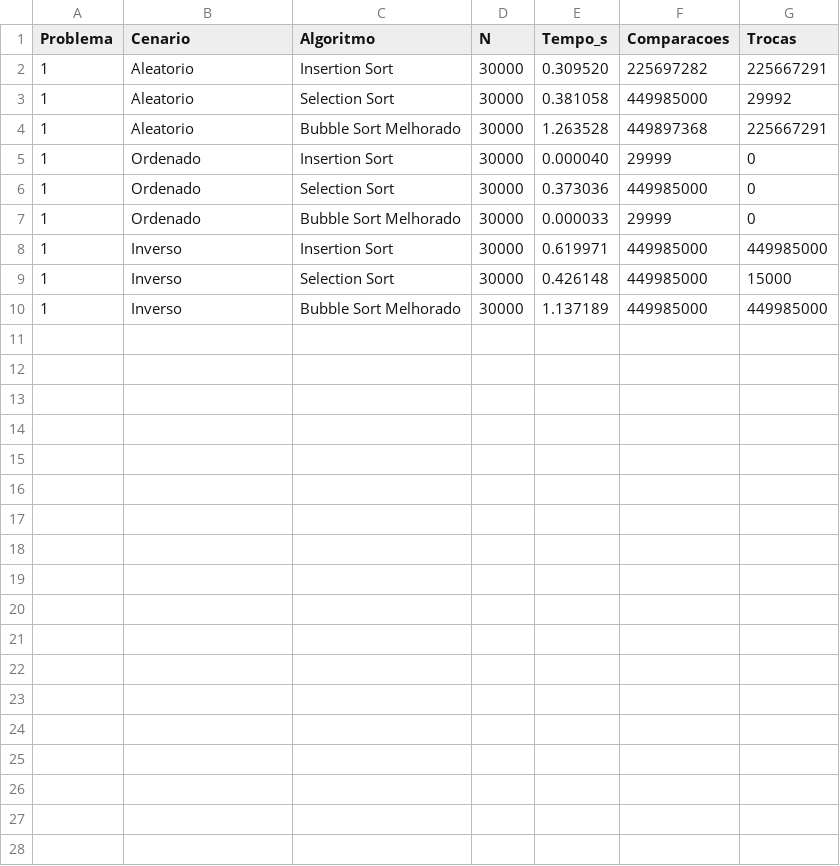
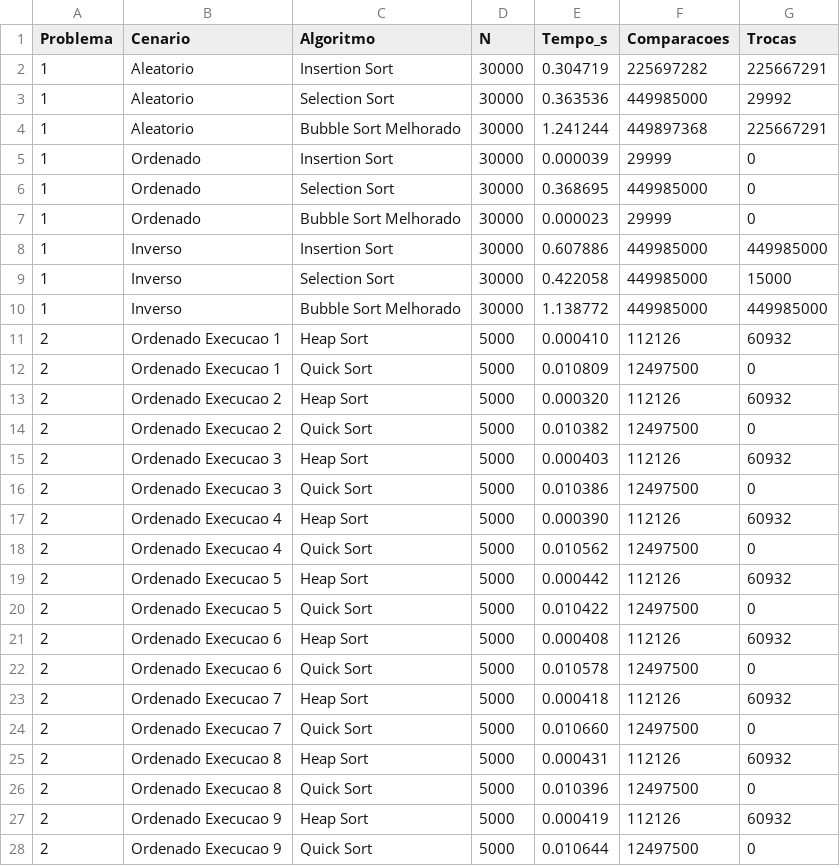
Before and after one commit to acacio90/benchmarking-sorting-analysis-algorithm, a CSV file: data/resultado.csv, drawn as a sheet; only a part is shown; the diff covers the shown part only.

Commit message:
adiciona execucao do Problema 2

```diff
--- a/data/resultado.csv
+++ b/data/resultado.csv
@@ -1,10 +1,28 @@
 Problema;Cenario;Algoritmo;N;Tempo_s;Comparacoes;Trocas
-1;Aleatorio;Insertion Sort;30000;0.309520;225697282;225667291
-1;Aleatorio;Selection Sort;30000;0.381058;449985000;29992
-1;Aleatorio;Bubble Sort Melhorado;30000;1.263528;449897368;225667291
-1;Ordenado;Insertion Sort;30000;0.000040;29999;0
-1;Ordenado;Selection Sort;30000;0.373036;449985000;0
-1;Ordenado;Bubble Sort Melhorado;30000;0.000033;29999;0
-1;Inverso;Insertion Sort;30000;0.619971;449985000;449985000
-1;Inverso;Selection Sort;30000;0.426148;449985000;15000
-1;Inverso;Bubble Sort Melhorado;30000;1.137189;449985000;449985000
+1;Aleatorio;Insertion Sort;30000;0.304719;225697282;225667291
+1;Aleatorio;Selection Sort;30000;0.363536;449985000;29992
+1;Aleatorio;Bubble Sort Melhorado;30000;1.241244;449897368;225667291
+1;Ordenado;Insertion Sort;30000;0.000039;29999;0
+1;Ordenado;Selection Sort;30000;0.368695;449985000;0
+1;Ordenado;Bubble Sort Melhorado;30000;0.000023;29999;0
+1;Inverso;Insertion Sort;30000;0.607886;449985000;449985000
+1;Inverso;Selection Sort;30000;0.422058;449985000;15000
+1;Inverso;Bubble Sort Melhorado;30000;1.138772;449985000;449985000
+2;Ordenado Execucao 1;Heap Sort;5000;0.000410;112126;60932
+2;Ordenado Execucao 1;Quick Sort;5000;0.010809;12497500;0
+2;Ordenado Execucao 2;Heap Sort;5000;0.000320;112126;60932
+2;Ordenado Execucao 2;Quick Sort;5000;0.010382;12497500;0
+2;Ordenado Execucao 3;Heap Sort;5000;0.000403;112126;60932
+2;Ordenado Execucao 3;Quick Sort;5000;0.010386;12497500;0
+2;Ordenado Execucao 4;Heap Sort;5000;0.000390;112126;60932
+2;Ordenado Execucao 4;Quick Sort;5000;0.010562;12497500;0
+2;Ordenado Execucao 5;Heap Sort;5000;0.000442;112126;60932
+2;Ordenado Execucao 5;Quick Sort;5000;0.010422;12497500;0
+2;Ordenado Execucao 6;Heap Sort;5000;0.000408;112126;60932
+2;Ordenado Execucao 6;Quick Sort;5000;0.010578;12497500;0
+2;Ordenado Execucao 7;Heap Sort;5000;0.000418;112126;60932
+2;Ordenado Execucao 7;Quick Sort;5000;0.010660;12497500;0
+2;Ordenado Execucao 8;Heap Sort;5000;0.000431;112126;60932
+2;Ordenado Execucao 8;Quick Sort;5000;0.010396;12497500;0
+2;Ordenado Execucao 9;Heap Sort;5000;0.000419;112126;60932
+2;Ordenado Execucao 9;Quick Sort;5000;0.010644;12497500;0
```
Also changed, not shown: 2 added rows elsewhere in this file, 4 other files.
